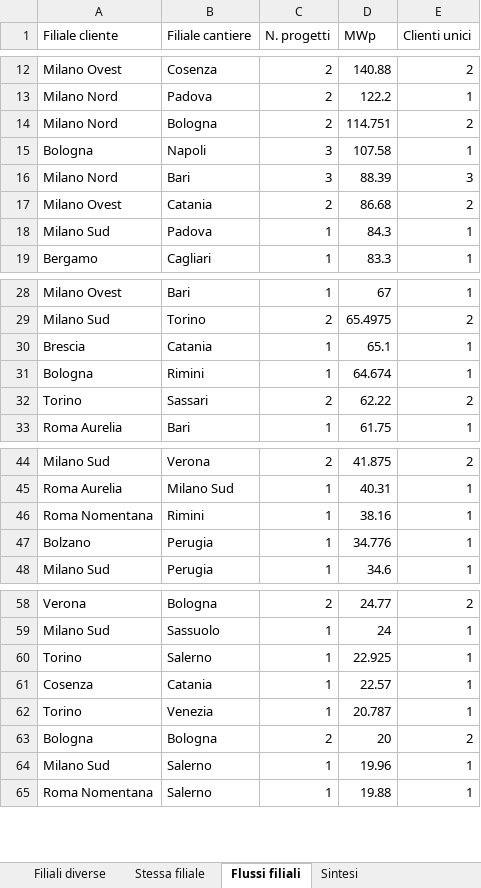
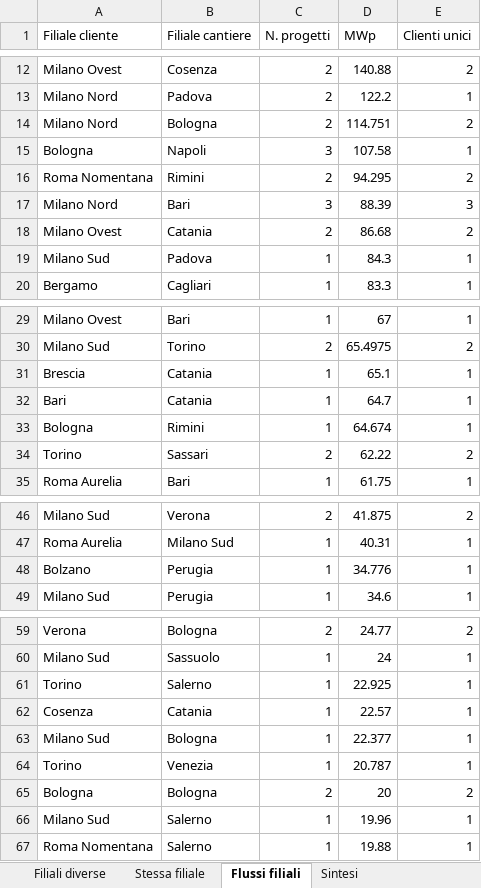
Before and after one commit to EmAnzi3/pv_echarts, an Excel workbook: output/Mappa_progetti_clienti_filiali.xlsx, sheet Flussi filiali, drawn as a sheet; only a part is shown, gaps mark what is left out; values as stored, in another font and other column widths than the file's, no borders; removed rows and columns are numbered as before the commit, all else as after; the diff names each change by its address in the sheet, - before the commit and + after, or states it on an @@ line.

```diff
--- a/output/Mappa_progetti_clienti_filiali.xlsx (sheet Flussi filiali)
+++ b/output/Mappa_progetti_clienti_filiali.xlsx (sheet Flussi filiali)
+row 16: Roma Nomentana | Rimini | 2 | 94.295 | 2
+row 32: Bari | Catania | 1 | 64.7 | 1
-row 46: Roma Nomentana | Rimini | 1 | 38.16 | 1
+row 63: Milano Sud | Bologna | 1 | 22.377 | 1
```
Also changed, not shown: sheet Filiali diverse, sheet Mappa progetto-cliente, sheet Province cantieri, sheet Province clienti, sheet Sintesi, input/report_salesforce.xlsx, output/audit_abbinamenti.xlsx, 1 other file.
